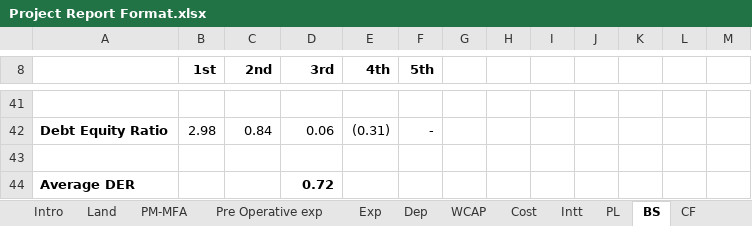
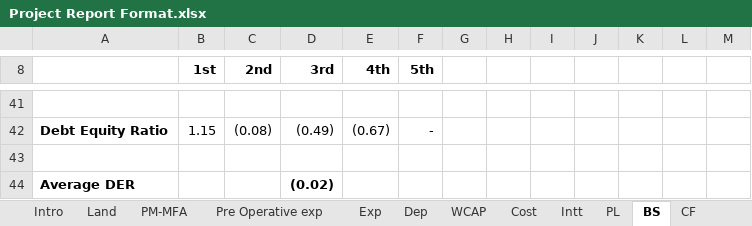
Before and after one commit to calavishgupta/Project-Report-5-Years, an Excel workbook: Project Report Format.xlsx, sheet BS, drawn as a sheet; only a part is shown, gaps mark what is left out; values as stored, in another font and other column widths than the file's, no borders; the diff covers the shown part only; the diff names each change by its address in the sheet, - before the commit and + after, or states it on an @@ line.

```diff
--- a/Project Report Format.xlsx (sheet BS)
+++ b/Project Report Format.xlsx (sheet BS)
-B42 (1st): 2.98
+B42 (1st): 1.15
-C42 (2nd): 0.84
+C42 (2nd): (0.08)
-D42 (3rd): 0.06
+D42 (3rd): (0.49)
-E42 (4th): (0.31)
+E42 (4th): (0.67)
-D44 (3rd): 0.72
+D44 (3rd): (0.02)
```
Also changed, not shown: 9 added rows, 9 removed rows and 11 edited cells elsewhere in this sheet, sheet PL, sheet CF, sheet PM-MFA, sheet DSCR, sheet Pback, sheet Dep, 4 more sheets, formulas that keep their value.
